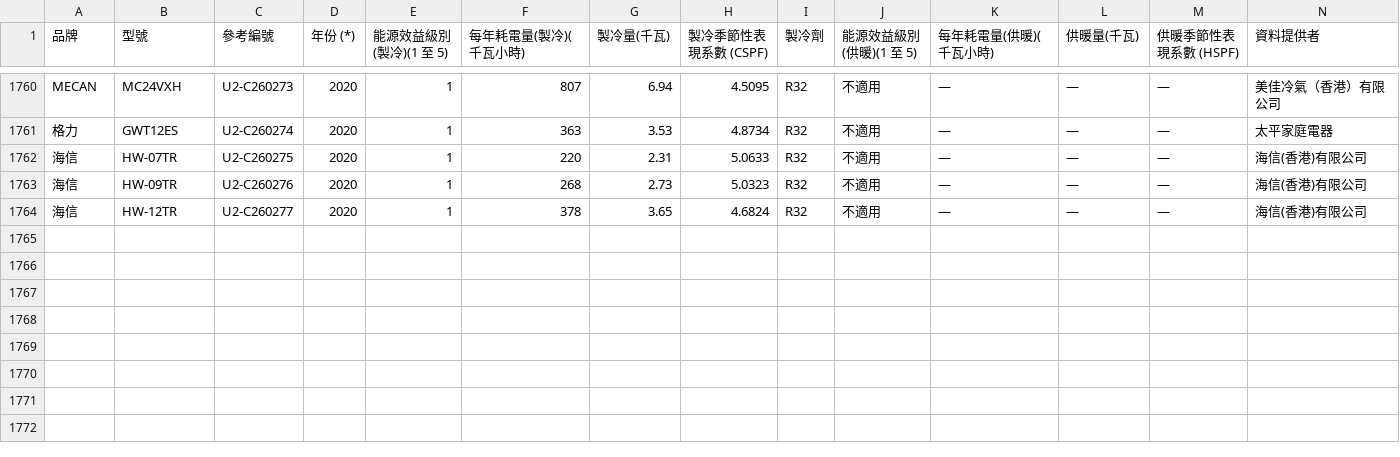
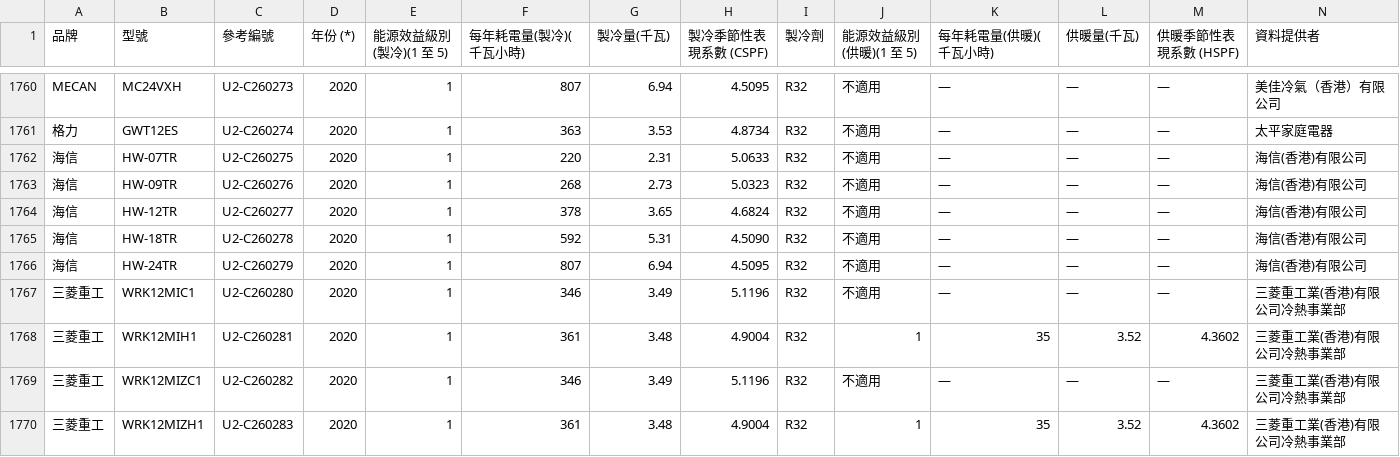
Before and after one commit to CalvinLau1012/aircon-compare, a CSV file: emsd_空調能源標籤.csv, drawn as a sheet; only a part is shown, gaps mark what is left out; rows hold the shown columns only; the diff names each change by its address in the sheet, - before the commit and + after, or states it on an @@ line.

```diff
--- a/emsd_空調能源標籤.csv
+++ b/emsd_空調能源標籤.csv
+row 1765: 海信 | HW-18TR | U2-C260278 | 2020 | 1 | 592 | 5.31 | 4.5090 | R32 | 不適用 | — | — | — | 海信(香港)有限公司
+row 1766: 海信 | HW-24TR | U2-C260279 | 2020 | 1 | 807 | 6.94 | 4.5095 | R32 | 不適用 | — | — | — | 海信(香港)有限公司
+row 1767: 三菱重工 | WRK12MIC1 | U2-C260280 | 2020 | 1 | 346 | 3.49 | 5.1196 | R32 | 不適用 | — | — | — | 三菱重工業(香港)有限公司冷熱事業部
+row 1768: 三菱重工 | WRK12MIH1 | U2-C260281 | 2020 | 1 | 361 | 3.48 | 4.9004 | R32 | 1 | 35 | 3.52 | 4.3602 | 三菱重工業(香港)有限公司冷熱事業部
+row 1769: 三菱重工 | WRK12MIZC1 | U2-C260282 | 2020 | 1 | 346 | 3.49 | 5.1196 | R32 | 不適用 | — | — | — | 三菱重工業(香港)有限公司冷熱事業部
+row 1770: 三菱重工 | WRK12MIZH1 | U2-C260283 | 2020 | 1 | 361 | 3.48 | 4.9004 | R32 | 1 | 35 | 3.52 | 4.3602 | 三菱重工業(香港)有限公司冷熱事業部
```
Also changed, not shown: 9 other files.
